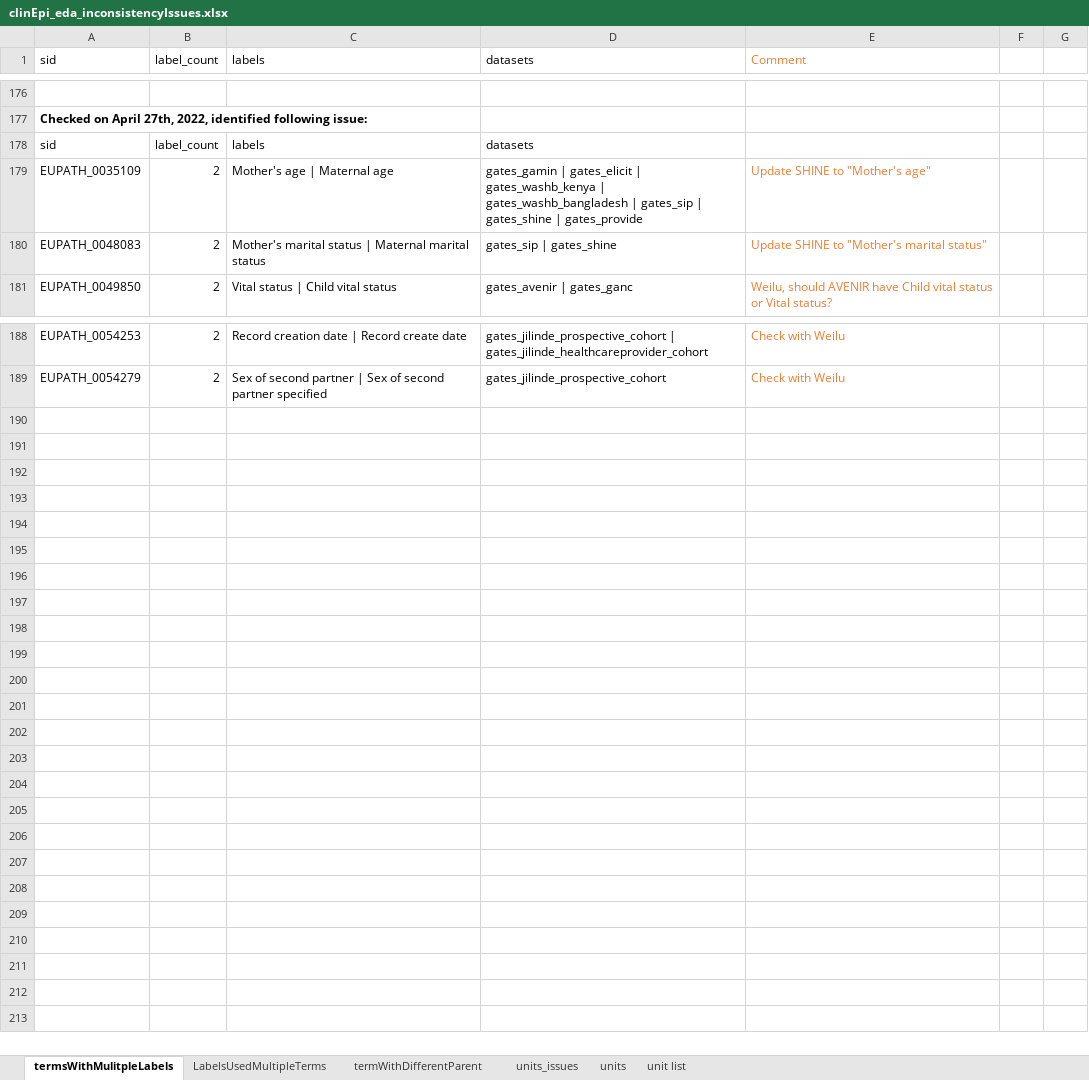
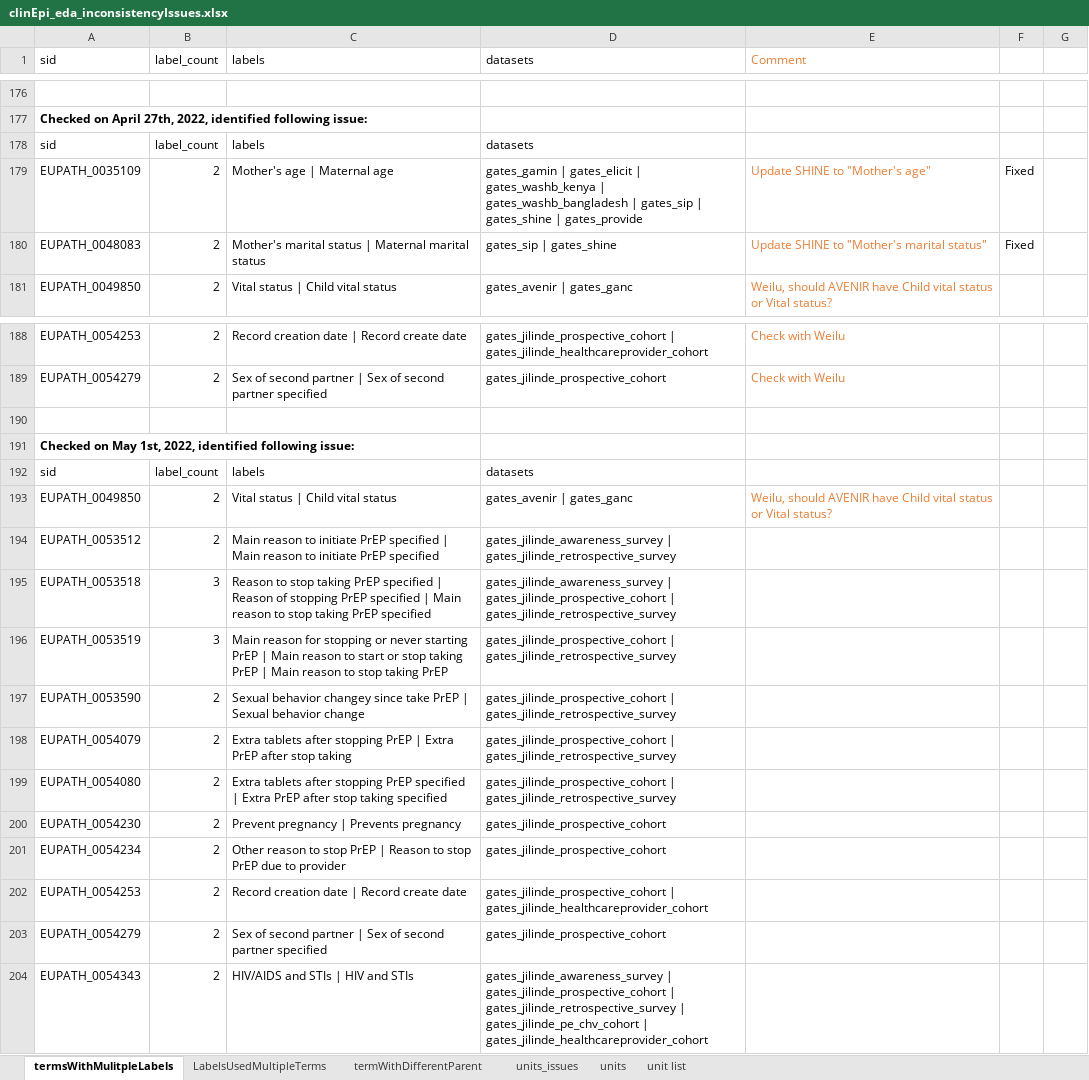
Before and after one commit to VEuPathDB/ApiCommonData, an Excel workbook: Load/ontology/harmonization/clinEpi_eda_inconsistencyIssues.xlsx, sheet termsWithMulitpleLabels, drawn as a sheet; only a part is shown, gaps mark what is left out; values as stored, in another font and other column widths than the file's, no borders; the diff names each change by its address in the sheet, - before the commit and + after, or states it on an @@ line.

Commit message:
updated files for fixing inconsistency issues, refs #45330

```diff
--- a/Load/ontology/harmonization/clinEpi_eda_inconsistencyIssues.xlsx (sheet termsWithMulitpleLabels)
+++ b/Load/ontology/harmonization/clinEpi_eda_inconsistencyIssues.xlsx (sheet termsWithMulitpleLabels)
-F179:F180: (empty)
+F179:F180: Fixed
+row 190: (empty)
+row 191: Checked on May 1st, 2022, identified following issue:
+row 192: sid | label_count | labels | datasets
+row 193: EUPATH_0049850 | 2 | Vital status | Child vital status | gates_avenir | gates_ganc | Weilu, should AVENIR have Child vital status or Vital status?
+row 194: EUPATH_0053512 | 2 | Main reason to initiate PrEP specified | Main reason to initiate PrEP specified | gates_jilinde_awareness_survey | gates_jilinde_retrospective_survey
+row 195: EUPATH_0053518 | 3 | Reason to stop taking PrEP specified | Reason of stopping PrEP specified | Main reason to stop taking PrEP specified | gates_jilinde_awareness_survey | gates_jilinde_prospective_cohort | gates_jilinde_retrospective_survey
+row 196: EUPATH_0053519 | 3 | Main reason for stopping or never starting PrEP | Main reason to start or stop taking PrEP | Main reason to stop taking PrEP | gates_jilinde_prospective_cohort | gates_jilinde_retrospective_survey
+row 197: EUPATH_0053590 | 2 | Sexual behavior changey since take PrEP | Sexual behavior change | gates_jilinde_prospective_cohort | gates_jilinde_retrospective_survey
+row 198: EUPATH_0054079 | 2 | Extra tablets after stopping PrEP | Extra PrEP after stop taking | gates_jilinde_prospective_cohort | gates_jilinde_retrospective_survey
+row 199: EUPATH_0054080 | 2 | Extra tablets after stopping PrEP specified | Extra PrEP after stop taking specified | gates_jilinde_prospective_cohort | gates_jilinde_retrospective_survey
+row 200: EUPATH_0054230 | 2 | Prevent pregnancy | Prevents pregnancy | gates_jilinde_prospective_cohort
+row 201: EUPATH_0054234 | 2 | Other reason to stop PrEP | Reason to stop PrEP due to provider | gates_jilinde_prospective_cohort
+row 202: EUPATH_0054253 | 2 | Record creation date | Record create date | gates_jilinde_prospective_cohort | gates_jilinde_healthcareprovider_cohort
+row 203: EUPATH_0054279 | 2 | Sex of second partner | Sex of second partner specified | gates_jilinde_prospective_cohort
+row 204: EUPATH_0054343 | 2 | HIV/AIDS and STIs | HIV and STIs | gates_jilinde_awareness_survey | gates_jilinde_prospective_cohort | gates_jilinde_retrospective_survey | gates_jilinde_pe_chv_cohort | gates_jilinde_healthcareprovider_cohort
```
Also changed, not shown: sheet LabelsUsedMultipleTerms, sheet termWithDifferentParent, 22 other files.
